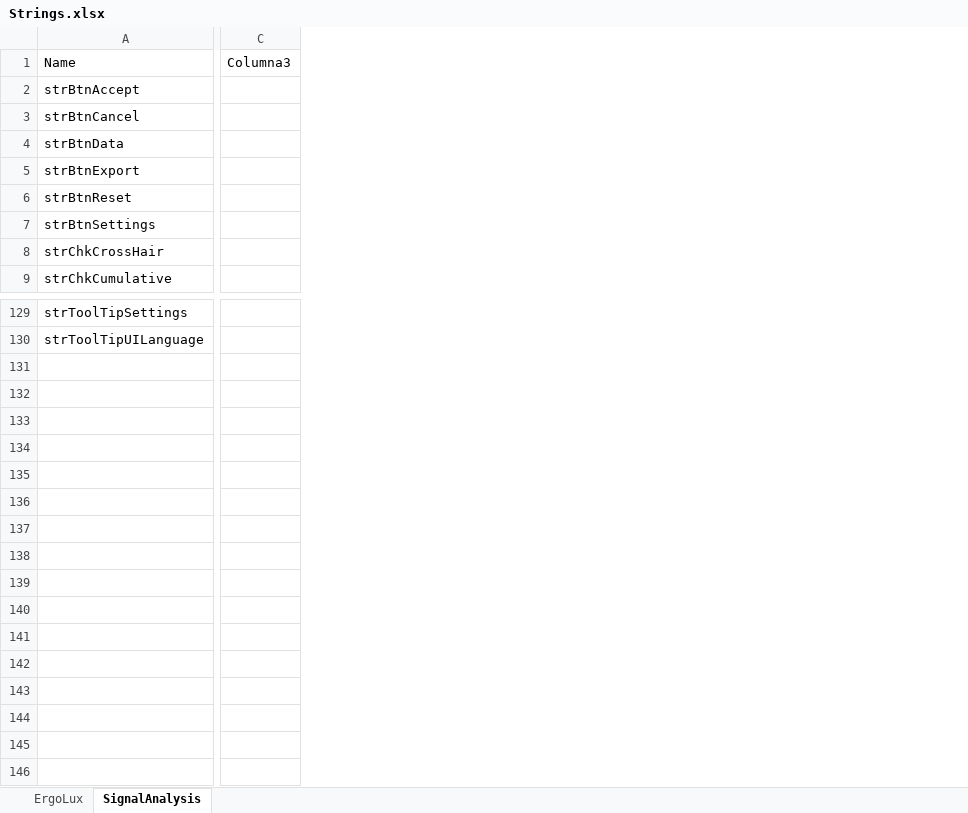
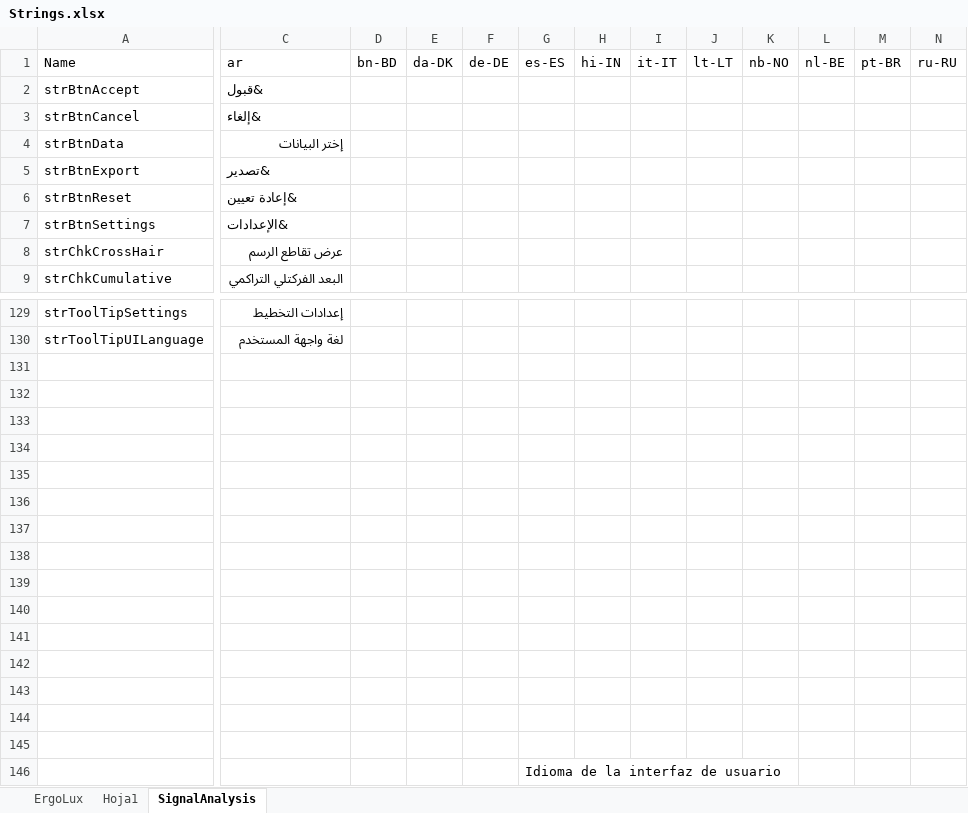
Before and after one commit to arthurits/ErgoLux, an Excel workbook: ErgoLux/localization/Strings.xlsx, sheet SignalAnalysis, drawn as a sheet; only a part is shown, gaps mark what is left out; values as stored, in another font and other column widths than the file's, no borders; table styles not drawn; removed rows and columns are numbered as before the commit, all else as after; rows hold the shown columns only; the diff names each change by its address in the sheet, - before the commit and + after, or states it on an @@ line.

```diff
--- a/ErgoLux/localization/Strings.xlsx (sheet SignalAnalysis)
+++ b/ErgoLux/localization/Strings.xlsx (sheet SignalAnalysis)
+sheet tab: Hoja1
-column C, row 1: Columna3
+column C, rows 1-9: ar | &قبول | &إلغاء | إختر البيانات | &تصدير | &إعادة تعيين | &الإعدادات | عرض تقاطع الرسم | البعد الفركتلي التراكمي; rows 129-130: إعدادات التخطيط | لغة واجهة المستخدم
+column D, row 1: bn-BD
+column E, row 1: da-DK
+column F, row 1: de-DE
+column G, row 1: es-ES
+column H, row 1: hi-IN
+column I, row 1: it-IT
+column J, row 1: lt-LT
+column K, row 1: nb-NO
+column L, row 1: nl-BE
+column M, row 1: pt-BR
+column N, row 1: ru-RU
+row 131: (empty)
+row 132: (empty)
+row 133: (empty)
+row 134: (empty)
+row 135: (empty)
+row 136: (empty)
+row 137: (empty)
+row 138: (empty)
+row 139: (empty)
+row 140: (empty)
+row 141: (empty)
+row 142: (empty)
+row 143: (empty)
+row 144: (empty)
+row 145: (empty)
+row 146:  |  |  |  |  | Idioma de la interfaz de usuario
```
Also changed, not shown: sheet ErgoLux, 1 other file.
